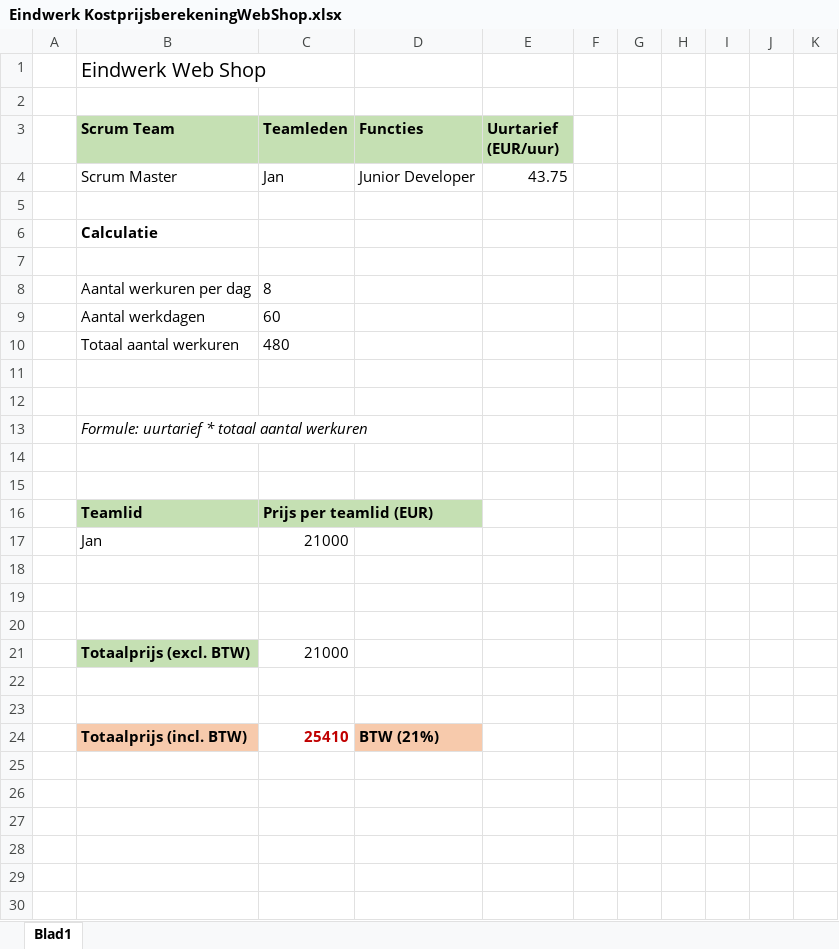
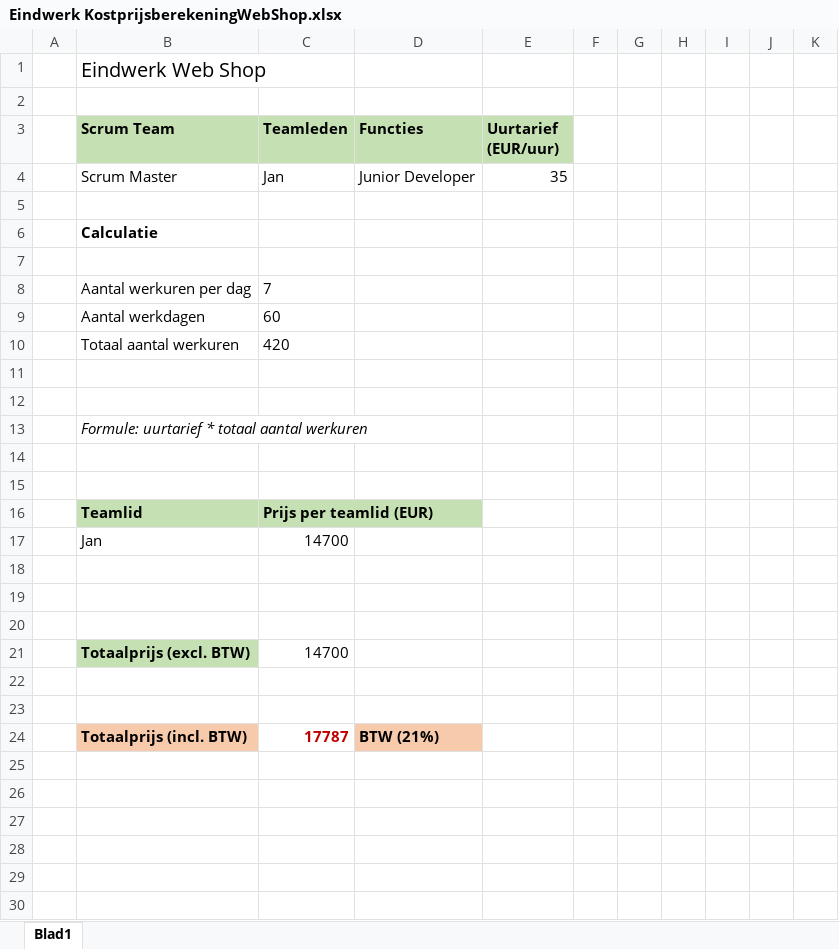
Before and after one commit to JanVDB2000/comicshop-eindwerk, an Excel workbook: Eindwerk KostprijsberekeningWebShop.xlsx, sheet Blad1, drawn as a sheet; only a part is shown; values as stored, in another font and other column widths than the file's, no borders; the diff names each change by its address in the sheet, - before the commit and + after, or states it on an @@ line.

```diff
--- a/Eindwerk KostprijsberekeningWebShop.xlsx (sheet Blad1)
+++ b/Eindwerk KostprijsberekeningWebShop.xlsx (sheet Blad1)
-E4 (Uurtarief (EUR/uur)): 43.75
+E4 (Uurtarief (EUR/uur)): 35
-C8 (Teamleden): 8
+C8 (Teamleden): 7
-C10 (Teamleden): 480
+C10 (Teamleden): 420
-C17 (Teamleden): 21000
+C17 (Teamleden): 14700
-C21 (Teamleden): 21000
+C21 (Teamleden): 14700
-C24 (Teamleden): 25410
+C24 (Teamleden): 17787
```
Also changed, not shown: 17 other files.
